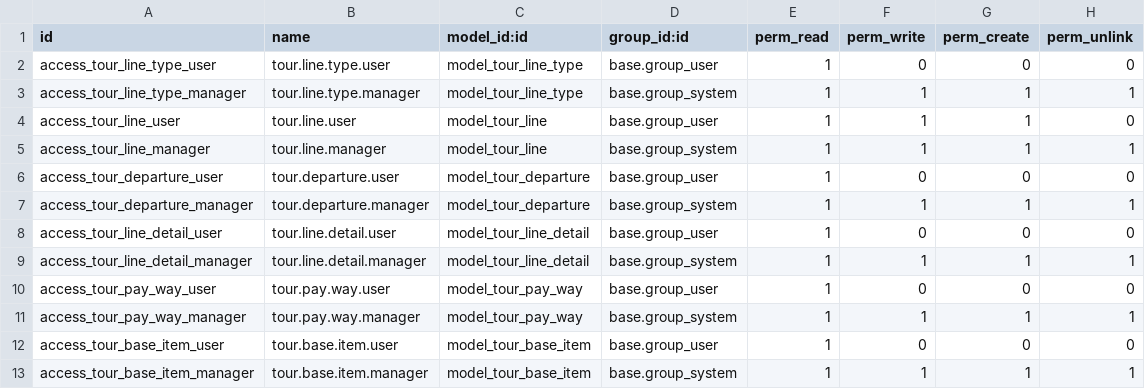
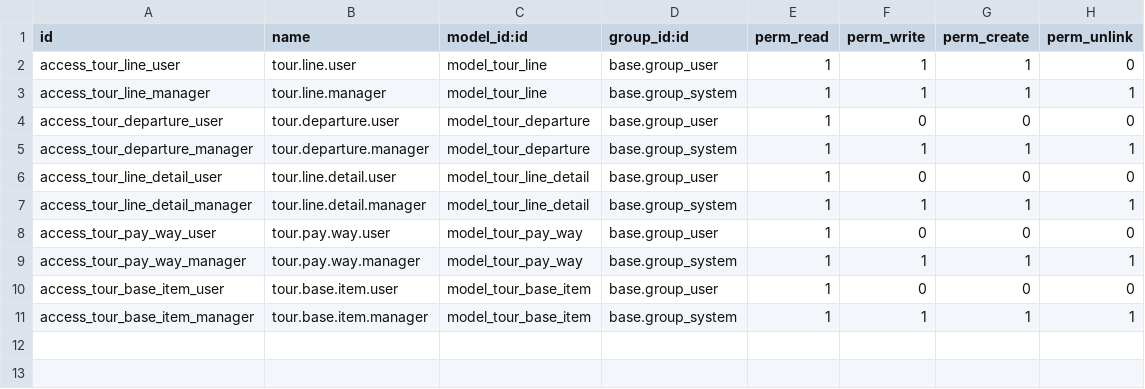
Before and after one commit to modelyi/odoo_tour, a CSV file: c-系统实现/tms-platform/addons/tour_product/security/ir.model.access.csv, drawn as a sheet; the diff names each change by its address in the sheet, - before the commit and + after, or states it on an @@ line.

Commit message:
线路产品product化第一阶段：tour.line委托product.template+分类迁product.category
- tour.line改_inherits={product.template:product_tmpl_id}(delegation范式)
- 删tour.line.type，分类迁原生product.category(85条)
- 213线路全部product化(service产品,is_published=True,website_sale可识别)
- 下游FK无损(tour.plan.line_id/tour.departure.line_id 0孤儿)
- migrate_line_to_product.py幂等迁移+verify_line_product.py验收
- TDS-PROD-001整体重写方案落盘

```diff
--- a/c-系统实现/tms-platform/addons/tour_product/security/ir.model.access.csv
+++ b/c-系统实现/tms-platform/addons/tour_product/security/ir.model.access.csv
-row 2: access_tour_line_type_user | tour.line.type.user | model_tour_line_type | base.group_user | 1 | 0 | 0 | 0
-row 3: access_tour_line_type_manager | tour.line.type.manager | model_tour_line_type | base.group_system | 1 | 1 | 1 | 1
```
Also changed, not shown: 18 other files.
